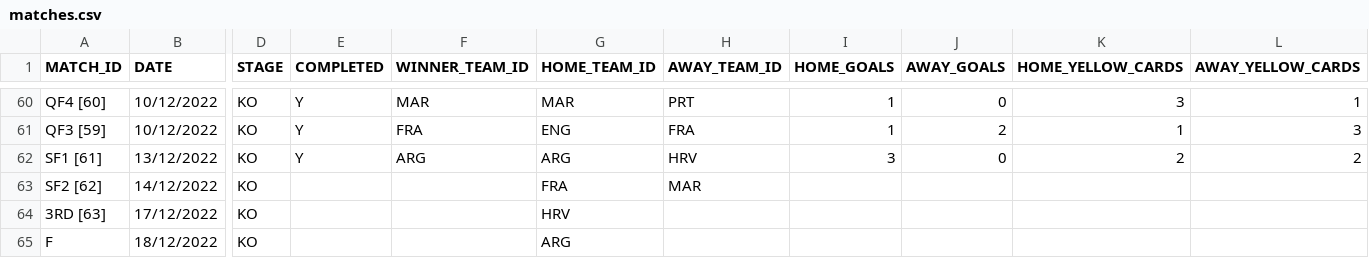
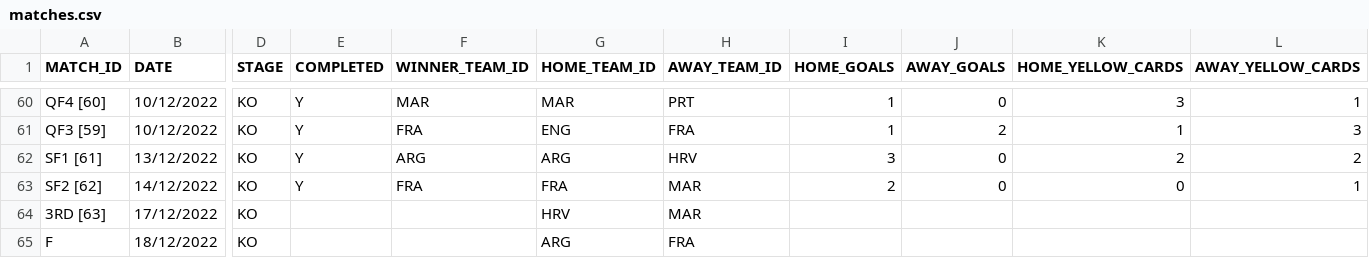
Before and after one commit to AdamJSc/sweepstake-markup-generator, a CSV file: domain/data/tournaments/2022-fifa-world-cup/matches.csv, drawn as a sheet; only a part is shown, gaps mark what is left out; the diff names each change by its address in the sheet, - before the commit and + after, or states it on an @@ line.

Commit message:
chore: wc2022 - update with 14/12 results

```diff
--- a/domain/data/tournaments/2022-fifa-world-cup/matches.csv
+++ b/domain/data/tournaments/2022-fifa-world-cup/matches.csv
-E63 (COMPLETED): (empty)
+E63 (COMPLETED): Y
-F63 (WINNER_TEAM_ID): (empty)
+F63 (WINNER_TEAM_ID): FRA
-I63 (HOME_GOALS): (empty)
+I63 (HOME_GOALS): 2
-J63 (AWAY_GOALS): (empty)
+J63 (AWAY_GOALS): 0
-K63 (HOME_YELLOW_CARDS): (empty)
+K63 (HOME_YELLOW_CARDS): 0
-L63 (AWAY_YELLOW_CARDS): (empty)
+L63 (AWAY_YELLOW_CARDS): 1
-H64 (AWAY_TEAM_ID): (empty)
+H64 (AWAY_TEAM_ID): MAR
-H65 (AWAY_TEAM_ID): (empty)
+H65 (AWAY_TEAM_ID): FRA
```
